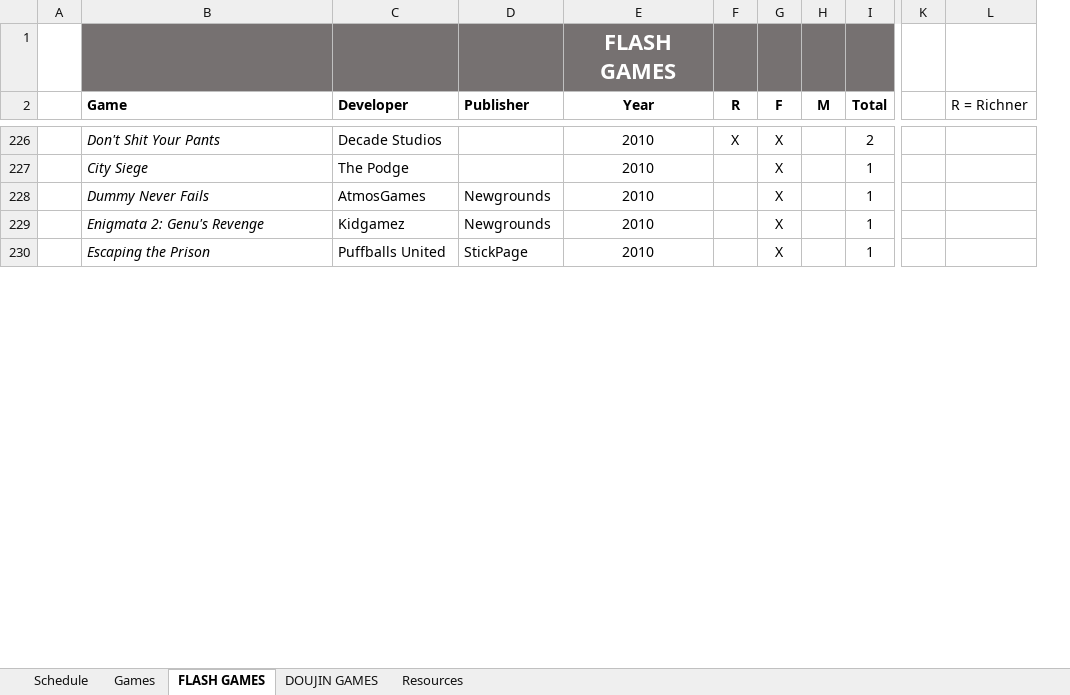
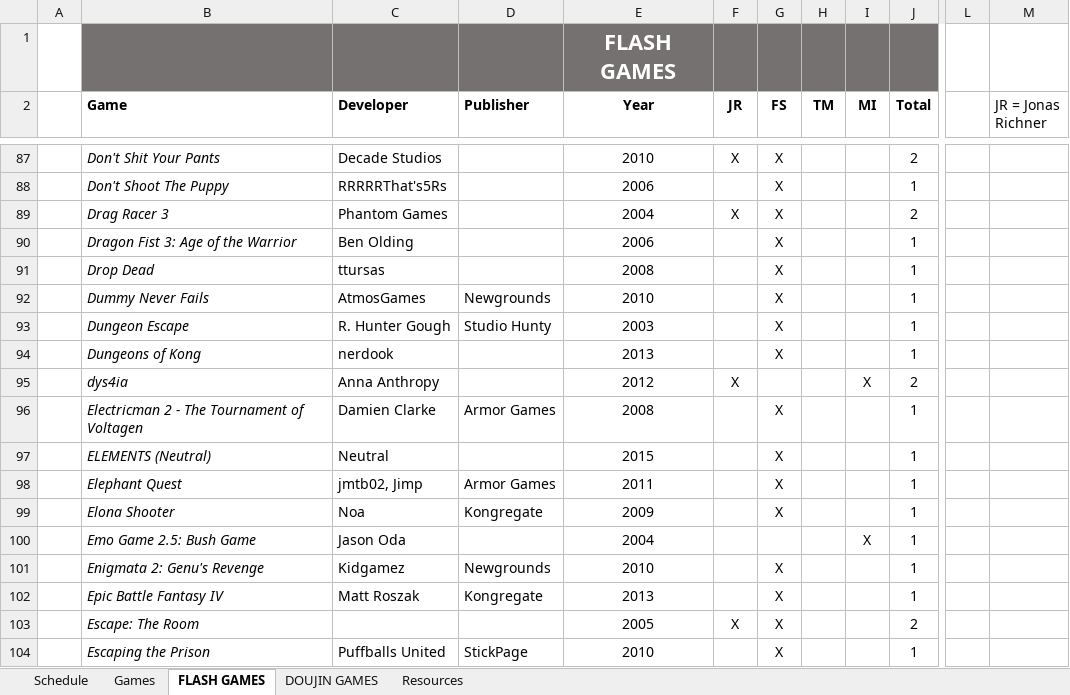
Before and after one commit to jamschutz/FlashGamesHistoryCourse, an Excel workbook: CourseInfo.xlsx, sheet FLASH GAMES, drawn as a sheet; only a part is shown, gaps mark what is left out; values as stored, in another font and other column widths than the file's, no borders; table styles not drawn; removed rows and columns are numbered as before the commit, all else as after; rows hold the shown columns only; the diff covers the shown part only; the diff names each change by its address in the sheet, - before the commit and + after, or states it on an @@ line.

Commit message:
add through 1001 games

```diff
--- a/CourseInfo.xlsx (sheet FLASH GAMES)
+++ b/CourseInfo.xlsx (sheet FLASH GAMES)
+column F (JR), row 87: X
+column G (FS), row 87: X; row 92: X; row 101: X; row 104: X
-column H (M), empty
-column L (R = Richner), empty
+column M (JR = Jonas Richner), empty
-H2: R
+H2: TM
-I2: F
+I2: MI
-H87 (TM): X
+H87 (TM): (empty)
-I87 (MI): X
+I87 (MI): (empty)
-row 227:  | City Siege | The Podge |  | 2010 |  | X |  | 1
@@ row 88 unhidden:  | Don't Shoot The Puppy | RRRRRThat's5Rs |  | 2006 |  | X |  |  | 1 @@
@@ row 89 unhidden:  | Drag Racer 3 | Phantom Games |  | 2004 | X | X |  |  | 2 @@
@@ row 90 unhidden:  | Dragon Fist 3: Age of the Warrior | Ben Olding |  | 2006 |  | X |  |  | 1 @@
@@ row 91 unhidden:  | Drop Dead | ttursas |  | 2008 |  | X |  |  | 1 @@
-I92 (MI): X
+I92 (MI): (empty)
@@ row 93 unhidden:  | Dungeon Escape | R. Hunter Gough | Studio Hunty | 2003 |  | X |  |  | 1 @@
+row 94:  | Dungeons of Kong | nerdook |  | 2013 |  | X |  |  | 1
@@ row 95 unhidden:  | dys4ia | Anna Anthropy |  | 2012 | X |  |  | X | 2 @@
@@ row 96 unhidden:  | Electricman 2 - The Tournament of Voltagen | Damien Clarke | Armor Games | 2008 |  | X |  |  | 1 @@
+row 97:  | ELEMENTS (Neutral) | Neutral |  | 2015 |  | X |  |  | 1
+row 98:  | Elephant Quest | jmtb02, Jimp | Armor Games | 2011 |  | X |  |  | 1
@@ row 99 unhidden:  | Elona Shooter | Noa | Kongregate | 2009 |  | X |  |  | 1 @@
@@ row 100 unhidden:  | Emo Game 2.5: Bush Game | Jason Oda |  | 2004 |  |  |  | X | 1 @@
-I101 (MI): X
+I101 (MI): (empty)
+row 102:  | Epic Battle Fantasy IV | Matt Roszak | Kongregate | 2013 |  | X |  |  | 1
@@ row 103 unhidden:  | Escape: The Room |  |  | 2005 | X | X |  |  | 2 @@
-I104 (MI): X
+I104 (MI): (empty)
```
Also changed, not shown: 85 added rows, 5 removed rows, 214 hidden or unhidden rows and 18 edited cells elsewhere in this sheet, formulas that keep their value, hidden cells.
